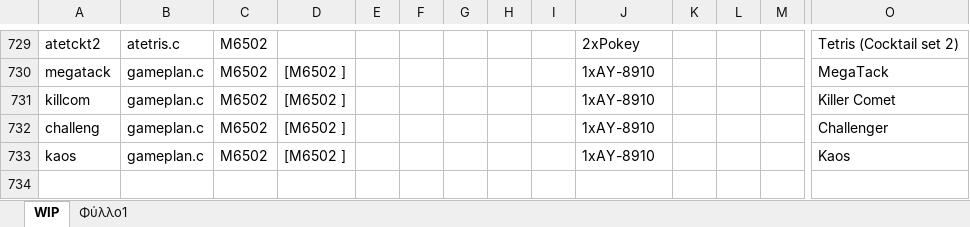
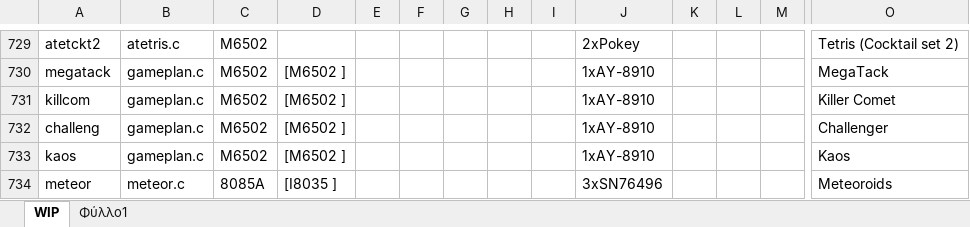
Before and after one commit to georgemoralis/arcadeflex-037b7-playground, an Excel workbook: compatibility.xlsx, sheet WIP, drawn as a sheet; only a part is shown, gaps mark what is left out; values as stored, in another font and other column widths than the file's, no borders; rows hold the shown columns only; the diff names each change by its address in the sheet, - before the commit and + after, or states it on an @@ line.

Commit message:
meteor driver

```diff
--- a/compatibility.xlsx (sheet WIP)
+++ b/compatibility.xlsx (sheet WIP)
+row 734: meteor | meteor.c | 8085A | [I8035 ] |  |  |  |  |  | 3xSN76496 |  |  |  | Meteoroids
```
Also changed, not shown: sheet Φύλλο1, 9 other files.
